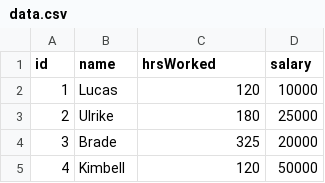
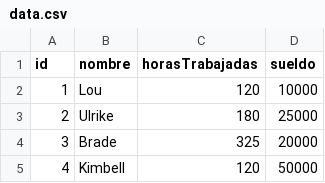
Before and after one commit to YesidColmenares/tp_laboratorio_1, a CSV file: TP_3/data.csv, drawn as a sheet; only a part is shown.

```diff
--- a/TP_3/data.csv
+++ b/TP_3/data.csv
@@ -1,3 +1,3 @@
-id,name,hrsWorked,salary
-1,Lucas,120,10000
+id,nombre,horasTrabajadas,sueldo
+1,Lou,120,10000
 2,Ulrike,180,25000
```
Also changed, not shown: TP_3/Debug/data.csv, 1 other file.
